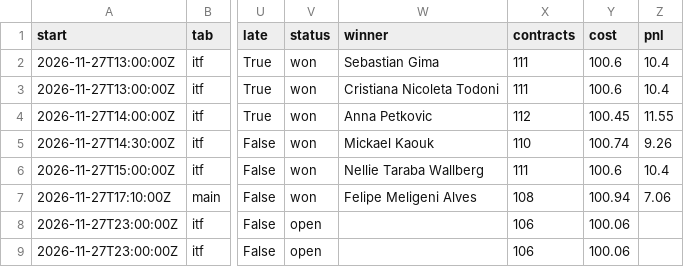
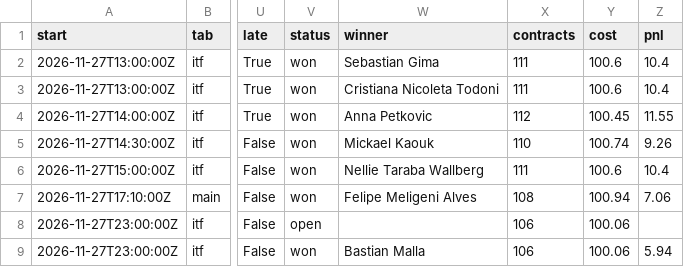
Before and after one commit to investment-analytics3/nba-pregame, a CSV file: docs/tennis/results.csv, drawn as a sheet; only a part is shown, gaps mark what is left out; the diff names each change by its address in the sheet, - before the commit and + after, or states it on an @@ line.

```diff
--- a/docs/tennis/results.csv
+++ b/docs/tennis/results.csv
-V9 (status): open
+V9 (status): won
-W9 (winner): (empty)
+W9 (winner): Bastian Malla
-Z9 (pnl): (empty)
+Z9 (pnl): 5.94
```
Also changed, not shown: 7 other files.
